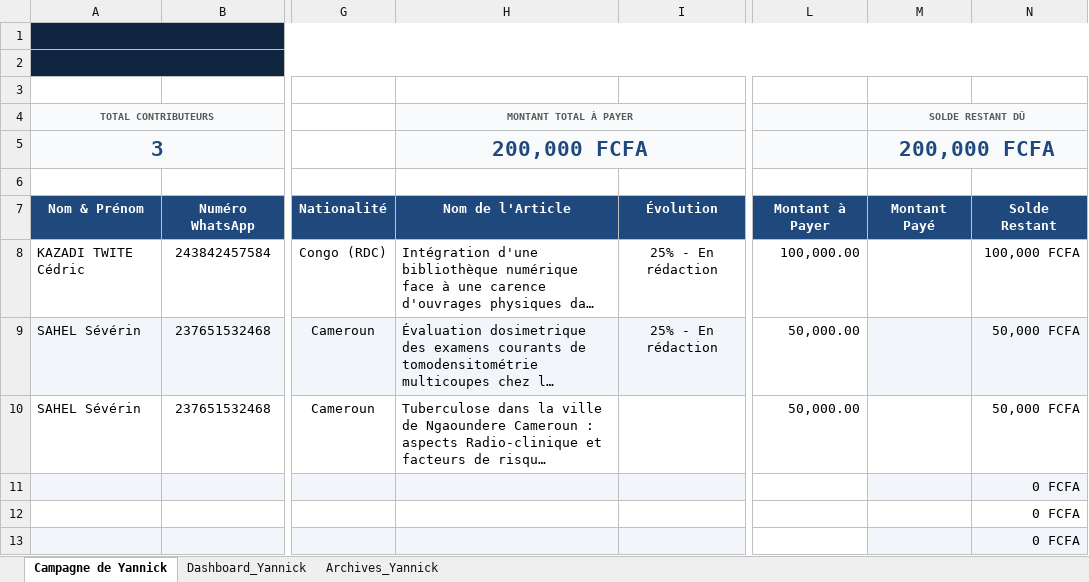
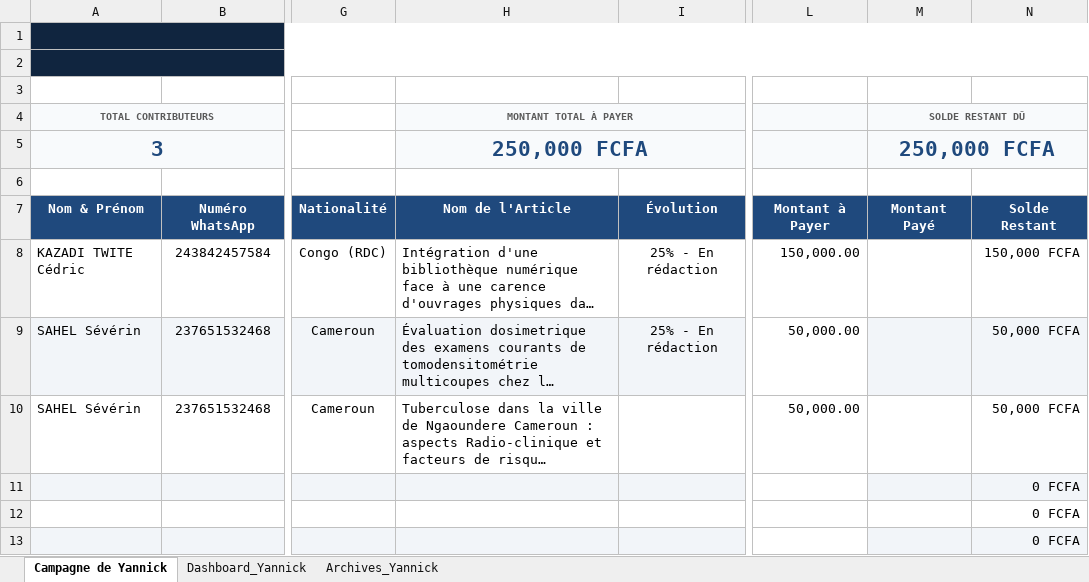
Before and after one commit to yannicknguele3-hue/dashboard-rarid, an Excel workbook: Tableau_de_Bord_Campagnes_Appel_Contributions_v3 ok.xlsm, sheet Campagne de Yannick, drawn as a sheet; only a part is shown, gaps mark what is left out; long unchanged cells end in …; values as stored, in another font and other column widths than the file's, no borders; charts and pictures and conditional formats and table styles not drawn; the diff names each change by its address in the sheet, - before the commit and + after, or states it on an @@ line.

Commit message:
Add files via upload

```diff
--- a/Tableau_de_Bord_Campagnes_Appel_Contributions_v3 ok.xlsm (sheet Campagne de Yannick)
+++ b/Tableau_de_Bord_Campagnes_Appel_Contributions_v3 ok.xlsm (sheet Campagne de Yannick)
-H5 (MONTANT TOTAL À PAYER): 200,000 FCFA
+H5 (MONTANT TOTAL À PAYER): 250,000 FCFA
-M5 (SOLDE RESTANT DÛ): 200,000 FCFA
+M5 (SOLDE RESTANT DÛ): 250,000 FCFA
-L8: 100,000.00
+L8: 150,000.00
-N8: 100,000 FCFA
+N8: 150,000 FCFA
```
Also changed, not shown: sheet Dashboard_Yannick, charts or pictures.
